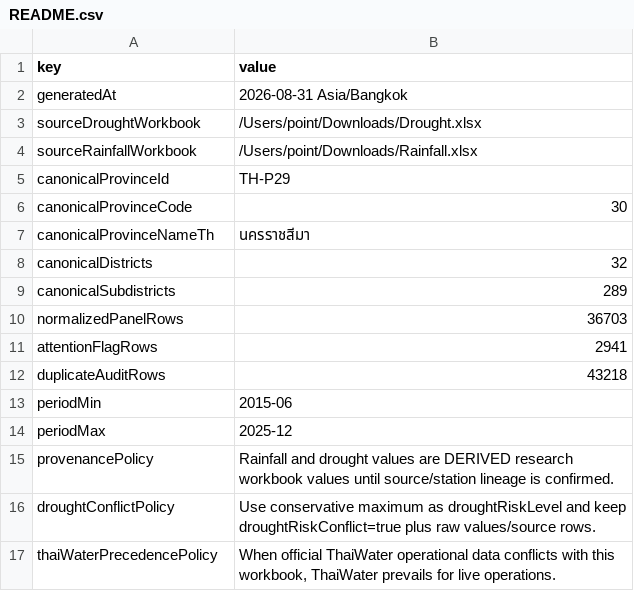
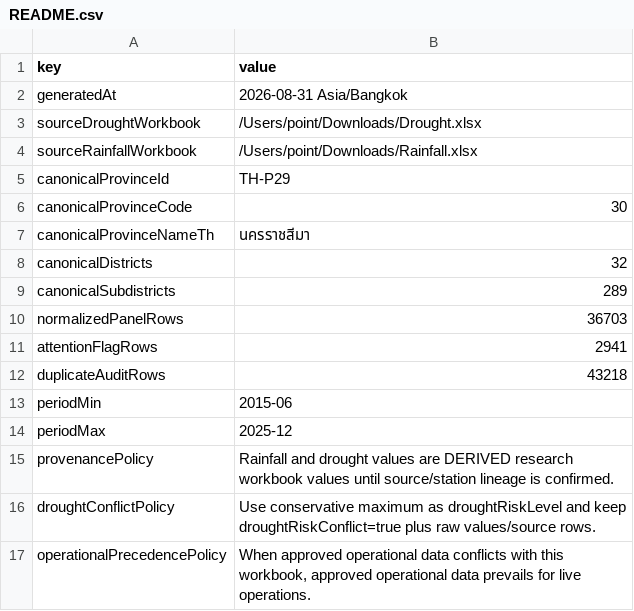
Before and after one commit to purichw/korattanphai, a CSV file: outputs/normalize-drought-rainfall-20260831/README.csv, drawn as a sheet.

```diff
--- a/outputs/normalize-drought-rainfall-20260831/README.csv
+++ b/outputs/normalize-drought-rainfall-20260831/README.csv
@@ -16,2 +16,2 @@ provenancePolicy,Rainfall and drought values are DERIVED research workbook value
 droughtConflictPolicy,Use conservative maximum as droughtRiskLevel and keep droughtRiskConflict=true plus raw values/source rows.
-thaiWaterPrecedencePolicy,"When official ThaiWater operational data conflicts with this workbook, ThaiWater prevails for live operations."
+operationalPrecedencePolicy,"When approved operational data conflicts with this workbook, approved operational data prevails for live operations."
```
Also changed, not shown: outputs/normalize-drought-rainfall-20260831/Resolution_Rules.csv, 34 other files.
